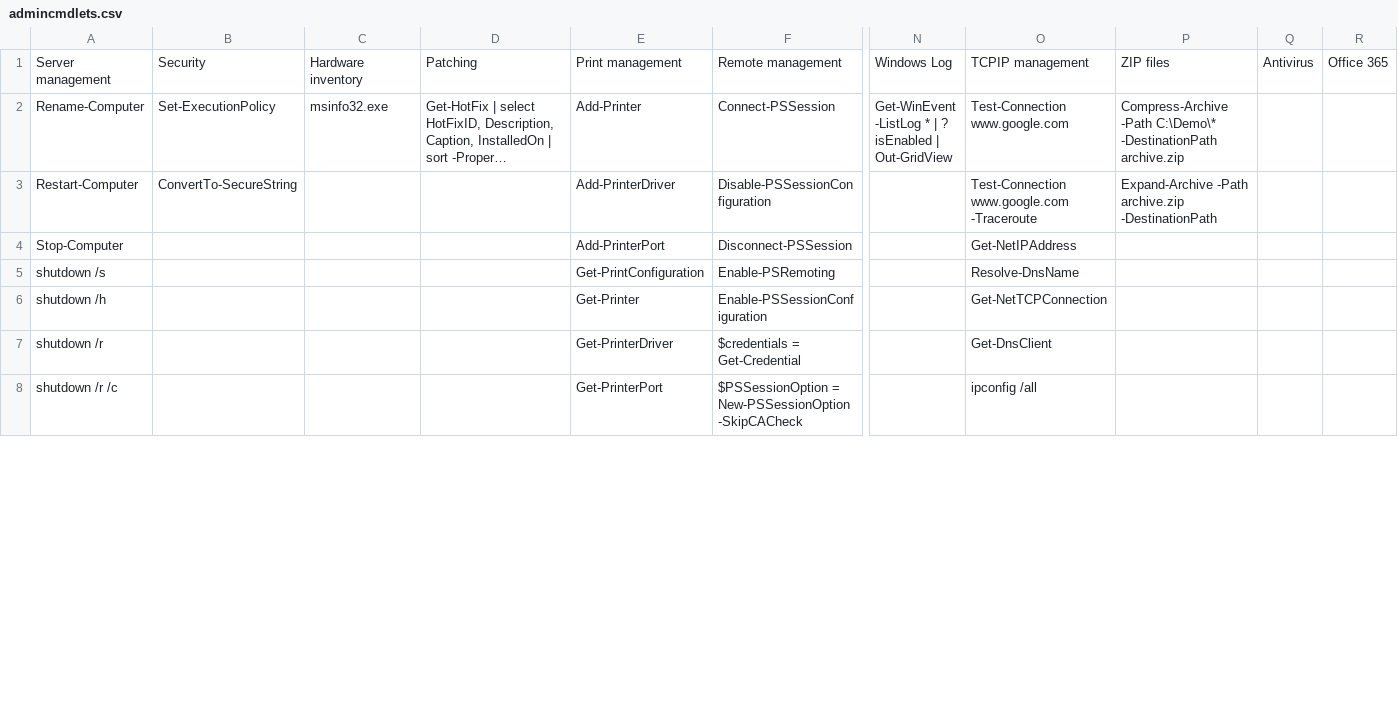
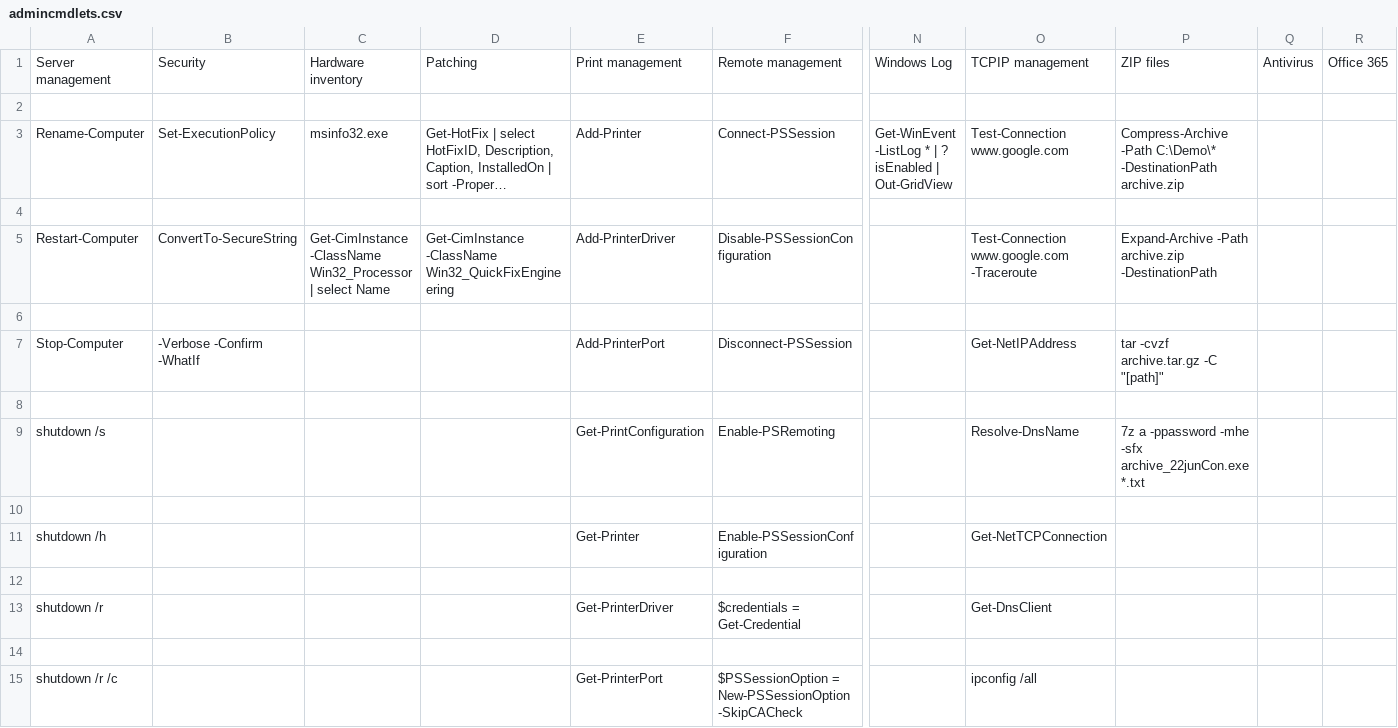
Before and after one commit to steble70/scriptlab, a CSV file: admincmdlets.csv, drawn as a sheet; only a part is shown, gaps mark what is left out; long unchanged cells end in …; addresses are those after the commit; rows hold the shown columns only; the diff covers the shown part only; the diff names each change by its address in the sheet, - before the commit and + after, or states it on an @@ line.

Commit message:
Update admincmdlets.csv

```diff
--- a/admincmdlets.csv
+++ b/admincmdlets.csv
+row 2: (empty)
+row 4: (empty)
-C5: (empty)
+C5: Get-CimInstance -ClassName Win32_Processor | select Name
-D5: (empty)
+D5: Get-CimInstance -ClassName Win32_QuickFixEngineering
+row 6: (empty)
-B7: (empty)
+B7: -Verbose -Confirm -WhatIf
-P7: (empty)
+P7: tar -cvzf archive.tar.gz -C "[path]"
+row 8: (empty)
-P9: (empty)
+P9: 7z a -ppassword -mhe -sfx archive_22junCon.exe *.txt
+row 10: (empty)
+row 12: (empty)
+row 14: (empty)
```
Also changed, not shown: 16 added rows and 7 edited cells elsewhere in this file.
